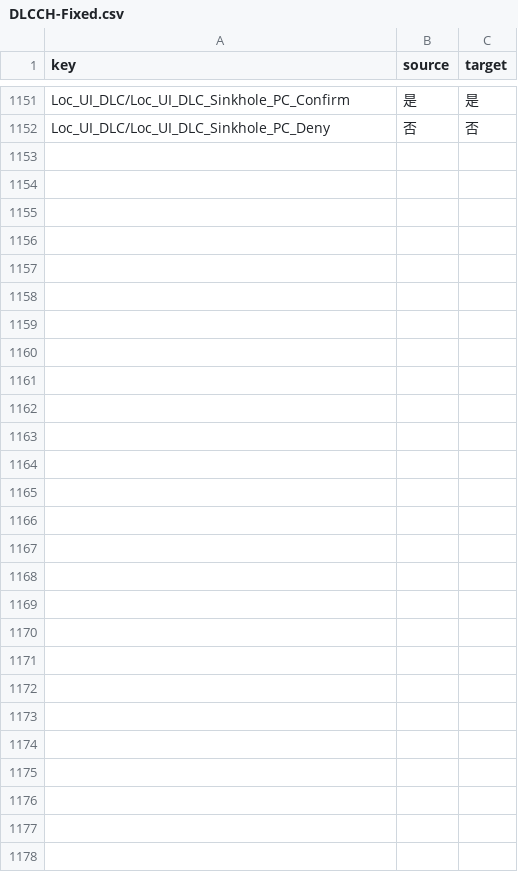
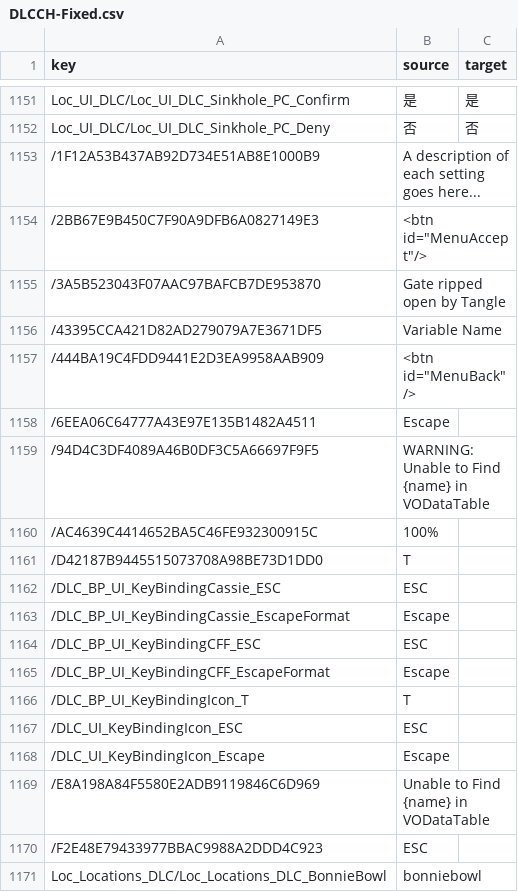
Before and after one commit to HanFengRuYue/FNAF-SecurityBreach_Chinese, a CSV file: src/DLCCH-Fixed.csv, drawn as a sheet; only a part is shown, gaps mark what is left out; the diff covers the shown part only.

```diff
--- a/src/DLCCH-Fixed.csv
+++ b/src/DLCCH-Fixed.csv
@@ -1172 +1172,20 @@ Loc_UI_DLC/Loc_UI_DLC_Sinkhole_PC_Confirm,是,是
 Loc_UI_DLC/Loc_UI_DLC_Sinkhole_PC_Deny,否,否
+/1F12A53B437AB92D734E51AB8E1000B9,A description of each setting goes here...,
+/2BB67E9B450C7F90A9DFB6A0827149E3,"<btn id=""MenuAccept""/>",
+/3A5B523043F07AAC97BAFCB7DE953870,Gate ripped open by Tangle,
+/43395CCA421D82AD279079A7E3671DF5,Variable Name,
+/444BA19C4FDD9441E2D3EA9958AAB909,"<btn id=""MenuBack""/>",
+/6EEA06C64777A43E97E135B1482A4511,Escape,
+/94D4C3DF4089A46B0DF3C5A66697F9F5,WARNING: Unable to Find {name} in VODataTable,
+/AC4639C4414652BA5C46FE932300915C,100%,
+/D42187B9445515073708A98BE73D1DD0,T,
+/DLC_BP_UI_KeyBindingCassie_ESC,ESC,
+/DLC_BP_UI_KeyBindingCassie_EscapeFormat,Escape,
+/DLC_BP_UI_KeyBindingCFF_ESC,ESC,
+/DLC_BP_UI_KeyBindingCFF_EscapeFormat,Escape,
+/DLC_BP_UI_KeyBindingIcon_T,T,
+/DLC_UI_KeyBindingIcon_ESC,ESC,
+/DLC_UI_KeyBindingIcon_Escape,Escape,
+/E8A198A84F5580E2ADB9119846C6D969,Unable to Find {name} in VODataTable,
+/F2E48E79433977BBAC9988A2DDD4C923,ESC,
+Loc_Locations_DLC/Loc_Locations_DLC_BonnieBowl,bonniebowl,
```
Also changed, not shown: 34 added rows and 1 edited cell elsewhere in this file, 1 other file.
